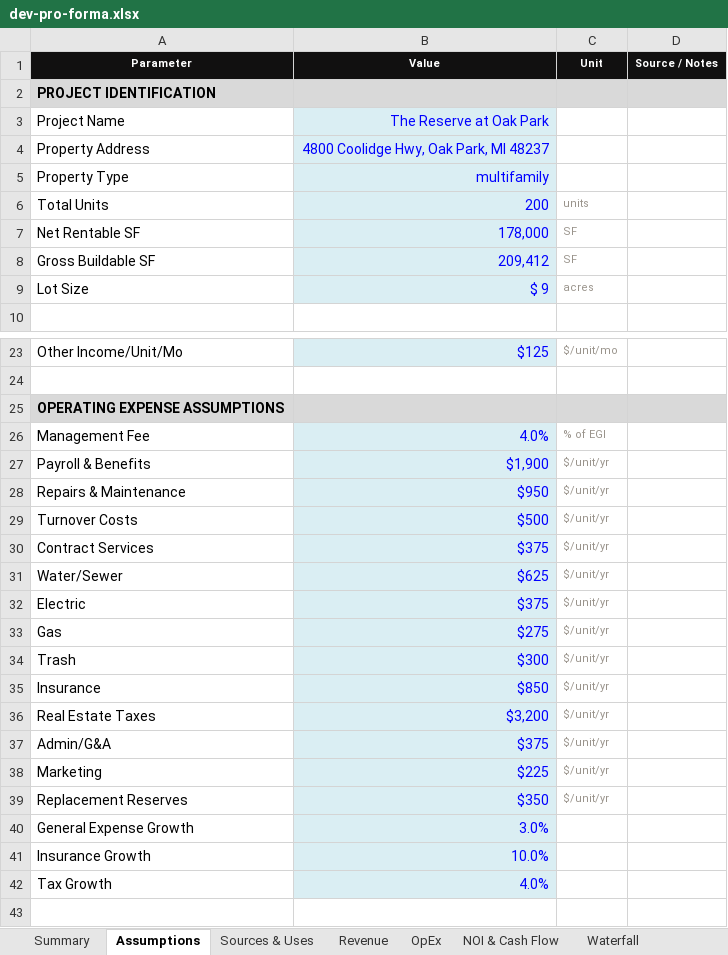
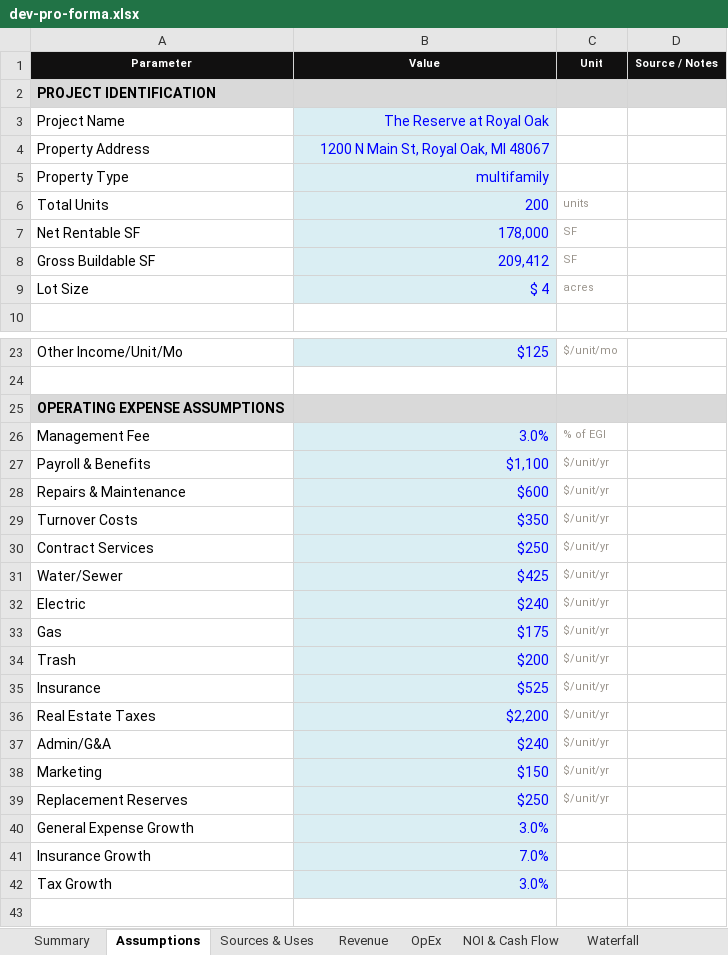
Before and after one commit to 1404-org/1404-io.github.io, an Excel workbook: public/demos/re-developer/dev-pro-forma.xlsx, sheet Assumptions, drawn as a sheet; only a part is shown, gaps mark what is left out; values as stored, in another font and other column widths than the file's, no borders; the diff names each change by its address in the sheet, - before the commit and + after, or states it on an @@ line.

```diff
--- a/public/demos/re-developer/dev-pro-forma.xlsx (sheet Assumptions)
+++ b/public/demos/re-developer/dev-pro-forma.xlsx (sheet Assumptions)
-B3 (Value): The Reserve at Oak Park
+B3 (Value): The Reserve at Royal Oak
-B4 (Value): 4800 Coolidge Hwy, Oak Park, MI 48237
+B4 (Value): 1200 N Main St, Royal Oak, MI 48067
-B9 (Value): $ 9
+B9 (Value): $ 4
-B26 (Value): 4.0%
+B26 (Value): 3.0%
-B27 (Value): $1,900
+B27 (Value): $1,100
-B28 (Value): $950
+B28 (Value): $600
-B29 (Value): $500
+B29 (Value): $350
-B30 (Value): $375
+B30 (Value): $250
-B31 (Value): $625
+B31 (Value): $425
-B32 (Value): $375
+B32 (Value): $240
-B33 (Value): $275
+B33 (Value): $175
-B34 (Value): $300
+B34 (Value): $200
-B35 (Value): $850
+B35 (Value): $525
-B36 (Value): $3,200
+B36 (Value): $2,200
-B37 (Value): $375
+B37 (Value): $240
-B38 (Value): $225
+B38 (Value): $150
-B39 (Value): $350
+B39 (Value): $250
-B41 (Value): 10.0%
+B41 (Value): 7.0%
-B42 (Value): 4.0%
+B42 (Value): 3.0%
```
Also changed, not shown: sheet OpEx, sheet Waterfall, sheet Summary, sheet Revenue, sheet NOI & Cash Flow, sheet Sensitivity, 1 more sheet, 4 other files.
